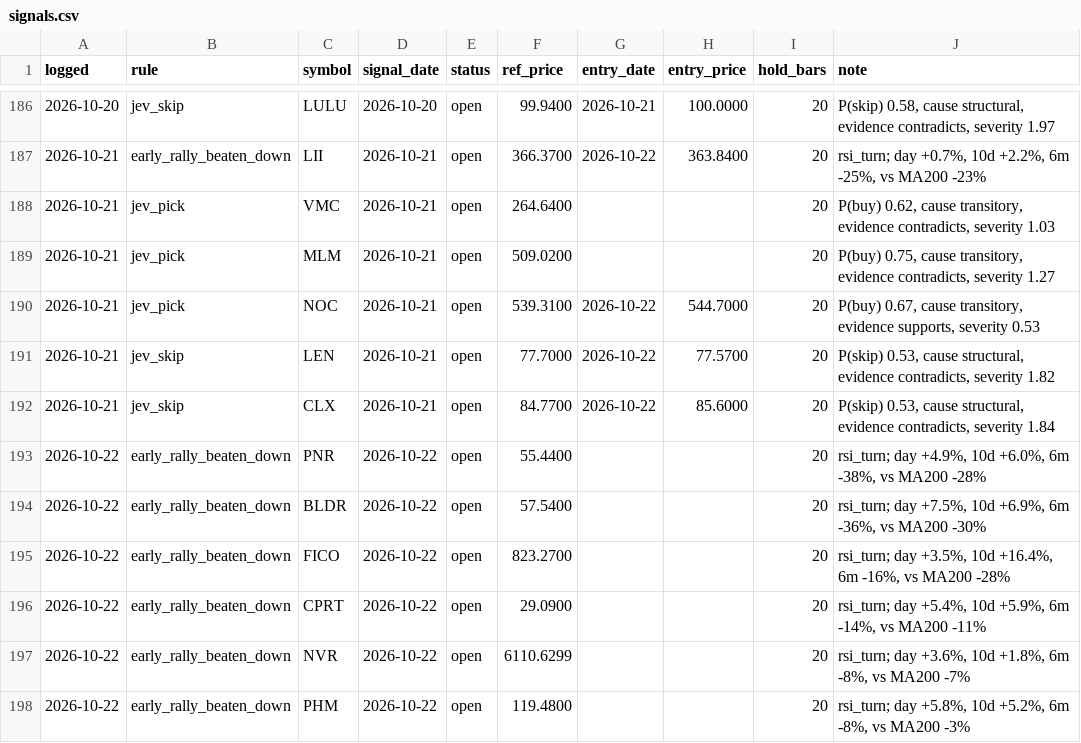
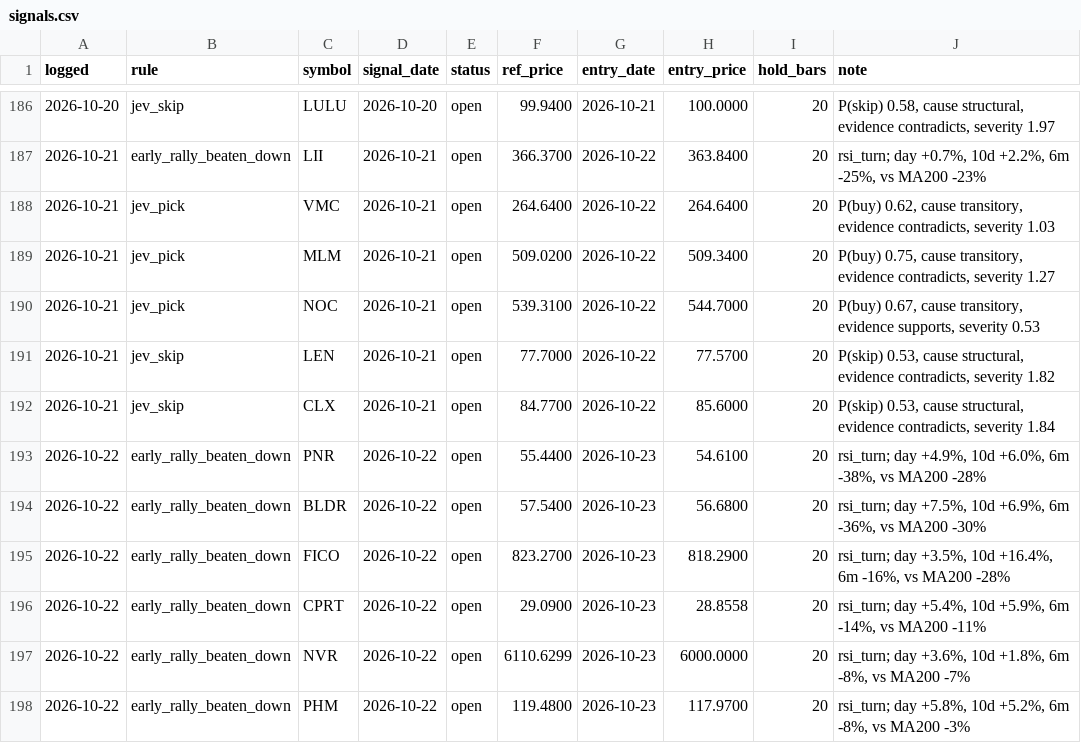
Before and after one commit to OrenRachamim/AlgoVision, a CSV file: journal/signals.csv, drawn as a sheet; only a part is shown, gaps mark what is left out; the diff covers the shown part only.

```diff
--- a/journal/signals.csv
+++ b/journal/signals.csv
@@ -187,4 +187,4 @@ logged,rule,symbol,signal_date,status,ref_price,entry_date,entry_price,hold_bars
 2026-10-21,early_rally_beaten_down,LII,2026-10-21,open,366.3700,2026-10-22,363.8400,20,"rsi_turn; day +0.7%, 10d +2.2%, 6m -25%, vs MA200 -23%"
-2026-10-21,jev_pick,VMC,2026-10-21,open,264.6400,,,20,"P(buy) 0.62, cause transitory, evidence contradicts, severity 1.03"
-2026-10-21,jev_pick,MLM,2026-10-21,open,509.0200,,,20,"P(buy) 0.75, cause transitory, evidence contradicts, severity 1.27"
+2026-10-21,jev_pick,VMC,2026-10-21,open,264.6400,2026-10-22,264.6400,20,"P(buy) 0.62, cause transitory, evidence contradicts, severity 1.03"
+2026-10-21,jev_pick,MLM,2026-10-21,open,509.0200,2026-10-22,509.3400,20,"P(buy) 0.75, cause transitory, evidence contradicts, severity 1.27"
 2026-10-21,jev_pick,NOC,2026-10-21,open,539.3100,2026-10-22,544.7000,20,"P(buy) 0.67, cause transitory, evidence supports, severity 0.53"
@@ -192,7 +192,7 @@ logged,rule,symbol,signal_date,status,ref_price,entry_date,entry_price,hold_bars
 2026-10-21,jev_skip,CLX,2026-10-21,open,84.7700,2026-10-22,85.6000,20,"P(skip) 0.53, cause structural, evidence contradicts, severity 1.84"
-2026-10-22,early_rally_beaten_down,PNR,2026-10-22,open,55.4400,,,20,"rsi_turn; day +4.9%, 10d +6.0%, 6m -38%, vs MA200 -28%"
-2026-10-22,early_rally_beaten_down,BLDR,2026-10-22,open,57.5400,,,20,"rsi_turn; day +7.5%, 10d +6.9%, 6m -36%, vs MA200 -30%"
-2026-10-22,early_rally_beaten_down,FICO,2026-10-22,open,823.2700,,,20,"rsi_turn; day +3.5%, 10d +16.4%, 6m -16%, vs MA200 -28%"
-2026-10-22,early_rally_beaten_down,CPRT,2026-10-22,open,29.0900,,,20,"rsi_turn; day +5.4%, 10d +5.9%, 6m -14%, vs MA200 -11%"
-2026-10-22,early_rally_beaten_down,NVR,2026-10-22,open,6110.6299,,,20,"rsi_turn; day +3.6%, 10d +1.8%, 6m -8%, vs MA200 -7%"
-2026-10-22,early_rally_beaten_down,PHM,2026-10-22,open,119.4800,,,20,"rsi_turn; day +5.8%, 10d +5.2%, 6m -8%, vs MA200 -3%"
+2026-10-22,early_rally_beaten_down,PNR,2026-10-22,open,55.4400,2026-10-23,54.6100,20,"rsi_turn; day +4.9%, 10d +6.0%, 6m -38%, vs MA200 -28%"
+2026-10-22,early_rally_beaten_down,BLDR,2026-10-22,open,57.5400,2026-10-23,56.6800,20,"rsi_turn; day +7.5%, 10d +6.9%, 6m -36%, vs MA200 -30%"
+2026-10-22,early_rally_beaten_down,FICO,2026-10-22,open,823.2700,2026-10-23,818.2900,20,"rsi_turn; day +3.5%, 10d +16.4%, 6m -16%, vs MA200 -28%"
+2026-10-22,early_rally_beaten_down,CPRT,2026-10-22,open,29.0900,2026-10-23,28.8558,20,"rsi_turn; day +5.4%, 10d +5.9%, 6m -14%, vs MA200 -11%"
+2026-10-22,early_rally_beaten_down,NVR,2026-10-22,open,6110.6299,2026-10-23,6000.0000,20,"rsi_turn; day +3.6%, 10d +1.8%, 6m -8%, vs MA200 -7%"
+2026-10-22,early_rally_beaten_down,PHM,2026-10-22,open,119.4800,2026-10-23,117.9700,20,"rsi_turn; day +5.8%, 10d +5.2%, 6m -8%, vs MA200 -3%"
```
Also changed, not shown: 3 added rows and 19 edited cells elsewhere in this file, journal/mark_to_market.csv, 16 other files.
